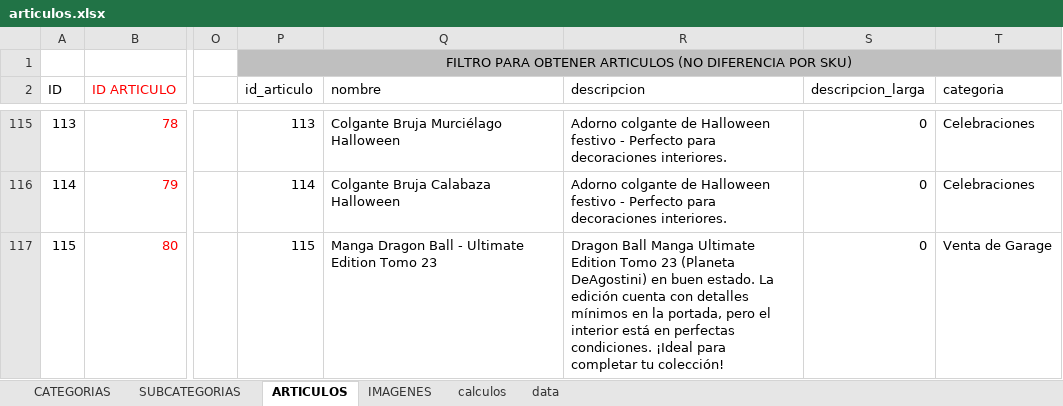
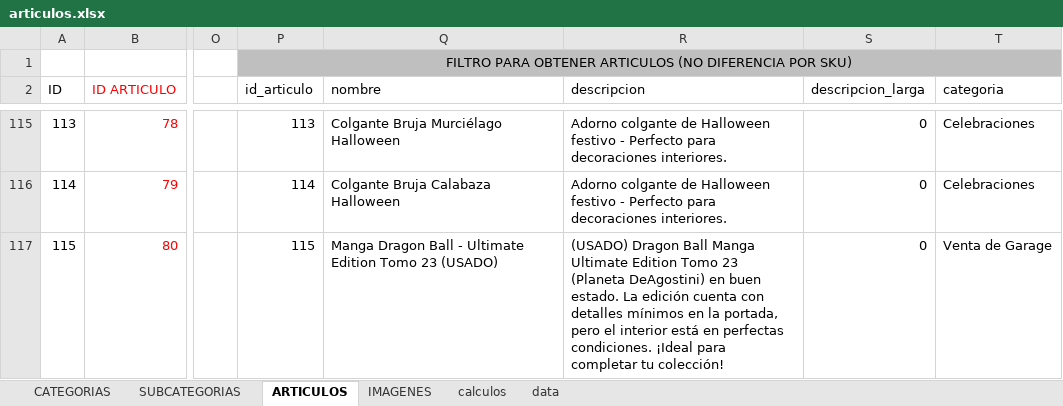
Before and after one commit to multicolorbazar/site, an Excel workbook: src/documents/articulos.xlsx, sheet ARTICULOS, drawn as a sheet; only a part is shown, gaps mark what is left out; values as stored, in another font and other column widths than the file's, no borders; conditional formats not drawn; the diff covers the shown part only; the diff names each change by its address in the sheet, - before the commit and + after, or states it on an @@ line.

```diff
--- a/src/documents/articulos.xlsx (sheet ARTICULOS)
+++ b/src/documents/articulos.xlsx (sheet ARTICULOS)
-Q117 (nombre): …Tomo 23
+Q117 (nombre): …Tomo 23 (USADO)
-R117 (descripcion): Dragon Ball…
+R117 (descripcion): (USADO) Dragon Ball…
```
Also changed, not shown: 19 edited cells elsewhere in this sheet, sheet IMAGENES, formulas that keep their value, 8 other files.
